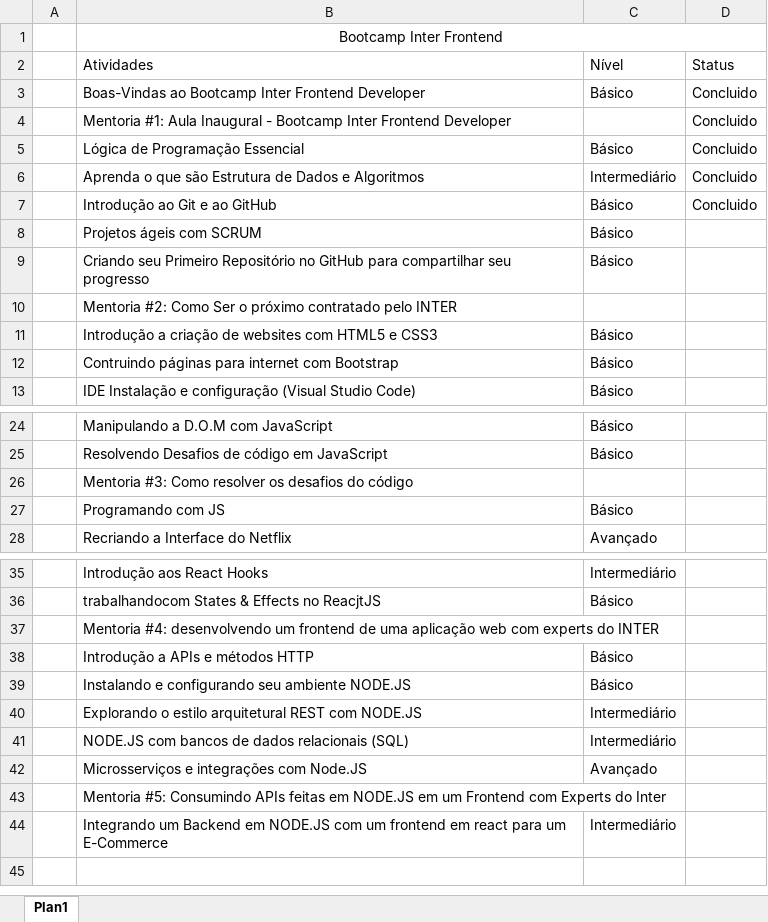
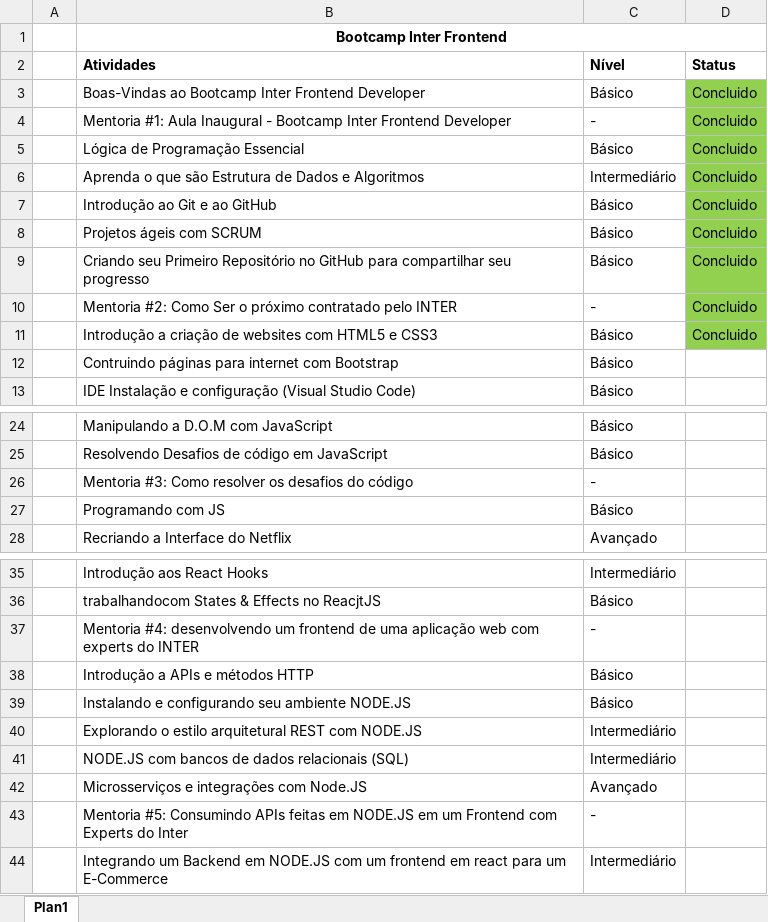
Before and after one commit to RuyFBM/meu-primeiro-projeto, an Excel workbook: Cronograma do Bootcamp/Cronograma Bootcamp Inter.xlsx, sheet Plan1, drawn as a sheet; only a part is shown, gaps mark what is left out; values as stored, in another font and other column widths than the file's, no borders; the diff names each change by its address in the sheet, - before the commit and + after, or states it on an @@ line.

Commit message:
atualização de status

```diff
--- a/Cronograma do Bootcamp/Cronograma Bootcamp Inter.xlsx (sheet Plan1)
+++ b/Cronograma do Bootcamp/Cronograma Bootcamp Inter.xlsx (sheet Plan1)
-B1 bold: off
+B1 bold: on
-B2:D2 bold: off
+B2:D2 bold: on
-D3:D11 fill: none
+D3:D11 fill: #92D050
-C4 (Nível): (empty)
+C4 (Nível): -
-D8:D11 (Status): (empty)
+D8:D11 (Status): Concluido
-C10 (Nível): (empty)
+C10 (Nível): -
-C26 (Nível): (empty)
+C26 (Nível): -
-C37 (Nível): (empty)
+C37 (Nível): -
-C43 (Nível): (empty)
+C43 (Nível): -
```
